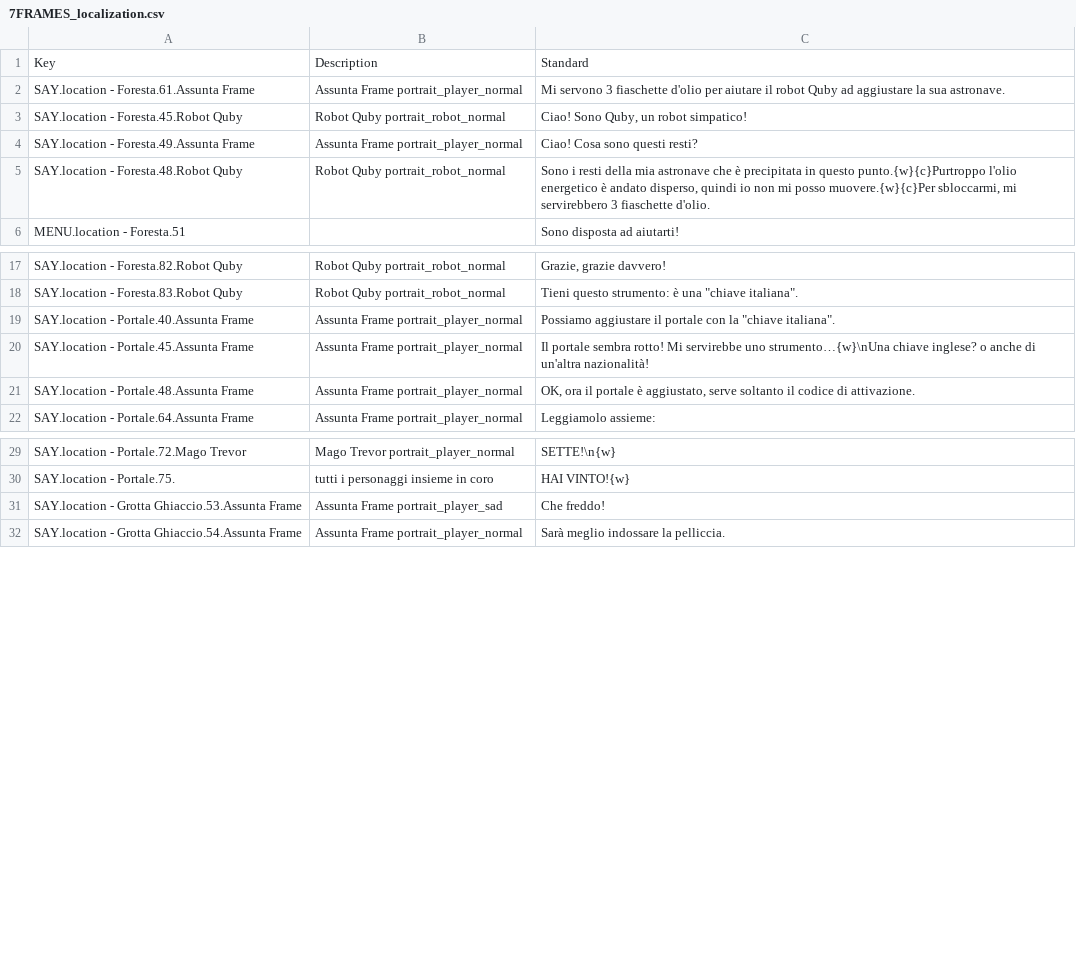
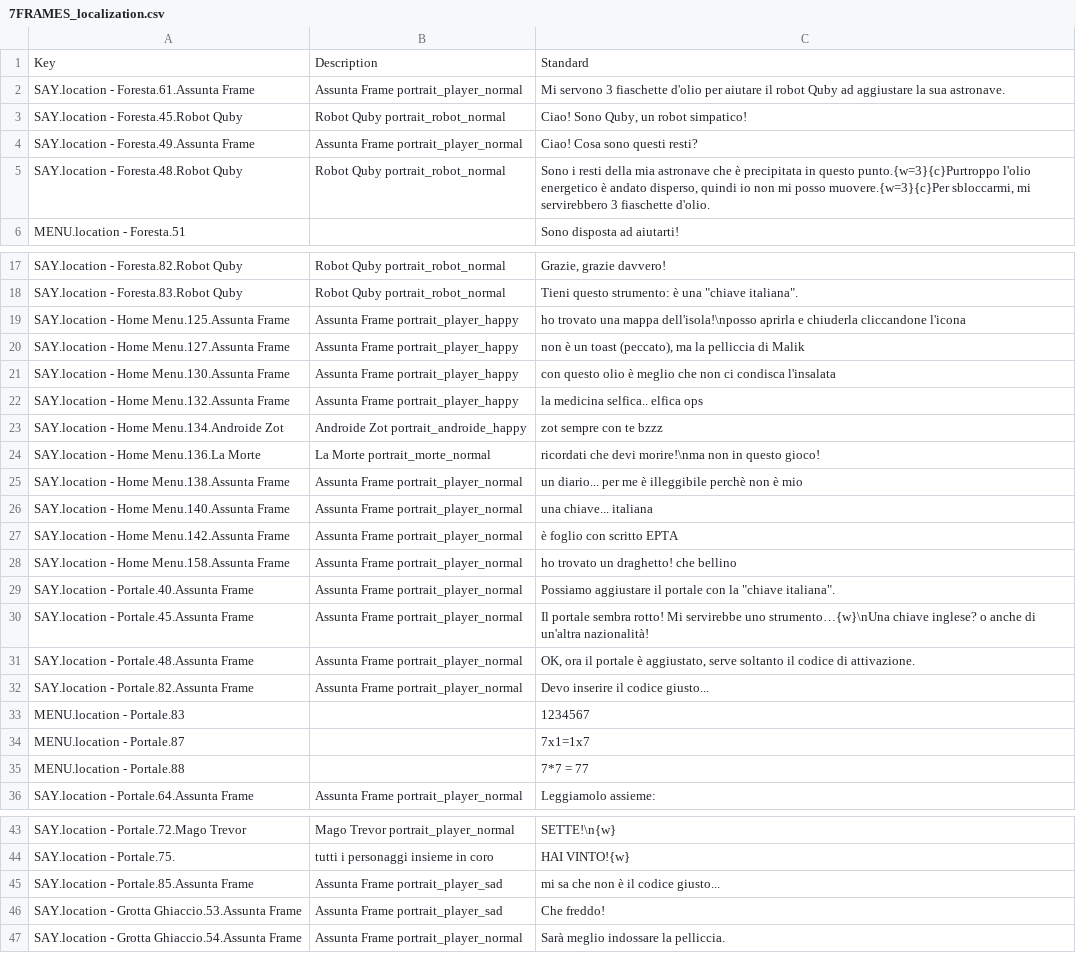
Before and after one commit to 2042ed/JAM.7FRAMES, a CSV file: Assets/Texts/7FRAMES_localization.csv, drawn as a sheet; only a part is shown, gaps mark what is left out; the diff covers the shown part only.

Commit message:
new texts and codice portale

```diff
--- a/Assets/Texts/7FRAMES_localization.csv
+++ b/Assets/Texts/7FRAMES_localization.csv
@@ -4,3 +4,3 @@ SAY.location - Foresta.45.Robot Quby,Robot Quby portrait_robot_normal ,"Ciao! So
 SAY.location - Foresta.49.Assunta Frame,Assunta Frame portrait_player_normal ,Ciao! Cosa sono questi resti?
-SAY.location - Foresta.48.Robot Quby,Robot Quby portrait_robot_normal ,"Sono i resti della mia astronave che è precipitata in questo punto.{w}{c}Purtroppo l'olio energetico è andato disperso, quindi io non mi posso muovere.{w}{c}Per sbloccarmi, mi servirebbero 3 fiaschette d'olio."
+SAY.location - Foresta.48.Robot Quby,Robot Quby portrait_robot_normal ,"Sono i resti della mia astronave che è precipitata in questo punto.{w=3}{c}Purtroppo l'olio energetico è andato disperso, quindi io non mi posso muovere.{w=3}{c}Per sbloccarmi, mi servirebbero 3 fiaschette d'olio."
 MENU.location - Foresta.51,,Sono disposta ad aiutarti!
@@ -18,2 +18,12 @@ SAY.location - Foresta.82.Robot Quby,Robot Quby portrait_robot_normal ,"Grazie,
 SAY.location - Foresta.83.Robot Quby,Robot Quby portrait_robot_normal ,"Tieni questo strumento: è una ""chiave italiana""."
+SAY.location - Home Menu.125.Assunta Frame,Assunta Frame portrait_player_happy ,"ho trovato una mappa dell'isola!\nposso aprirla e chiuderla cliccandone l'icona"
+SAY.location - Home Menu.127.Assunta Frame,Assunta Frame portrait_player_happy ,"non è un toast (peccato), ma la pelliccia di Malik"
+SAY.location - Home Menu.130.Assunta Frame,Assunta Frame portrait_player_happy ,con questo olio è meglio che non ci condisca l'insalata
+SAY.location - Home Menu.132.Assunta Frame,Assunta Frame portrait_player_happy ,la medicina selfica.. elfica ops
+SAY.location - Home Menu.134.Androide Zot,Androide Zot portrait_androide_happy ,zot sempre con te bzzz
+SAY.location - Home Menu.136.La Morte,La Morte portrait_morte_normal ,ricordati che devi morire!\nma non in questo gioco!
+SAY.location - Home Menu.138.Assunta Frame,Assunta Frame portrait_player_normal ,un diario... per me è illeggibile perchè non è mio
+SAY.location - Home Menu.140.Assunta Frame,Assunta Frame portrait_player_normal ,una chiave... italiana
+SAY.location - Home Menu.142.Assunta Frame,Assunta Frame portrait_player_normal ,è foglio con scritto EPTA
+SAY.location - Home Menu.158.Assunta Frame,Assunta Frame portrait_player_normal ,ho trovato un draghetto! che bellino
 SAY.location - Portale.40.Assunta Frame,Assunta Frame portrait_player_normal ,"Possiamo aggiustare il portale con la ""chiave italiana""."
@@ -21,2 +31,6 @@ SAY.location - Portale.45.Assunta Frame,Assunta Frame portrait_player_normal ,Il
 SAY.location - Portale.48.Assunta Frame,Assunta Frame portrait_player_normal ,"OK, ora il portale è aggiustato, serve soltanto il codice di attivazione."
+SAY.location - Portale.82.Assunta Frame,Assunta Frame portrait_player_normal ,Devo inserire il codice giusto...
+MENU.location - Portale.83,,1234567
+MENU.location - Portale.87,,7x1=1x7
+MENU.location - Portale.88,,7*7 = 77
 SAY.location - Portale.64.Assunta Frame,Assunta Frame portrait_player_normal ,Leggiamolo assieme:
@@ -30,2 +44,3 @@ SAY.location - Portale.72.Mago Trevor,Mago Trevor portrait_player_normal ,SETTE!
 SAY.location - Portale.75.,tutti i personaggi insieme in coro,HAI VINTO!{w}
+SAY.location - Portale.85.Assunta Frame,Assunta Frame portrait_player_sad ,mi sa che non è il codice giusto...
 SAY.location - Grotta Ghiaccio.53.Assunta Frame,Assunta Frame portrait_player_sad ,Che freddo!
```
Also changed, not shown: 3 edited cells elsewhere in this file, 1 other file.
